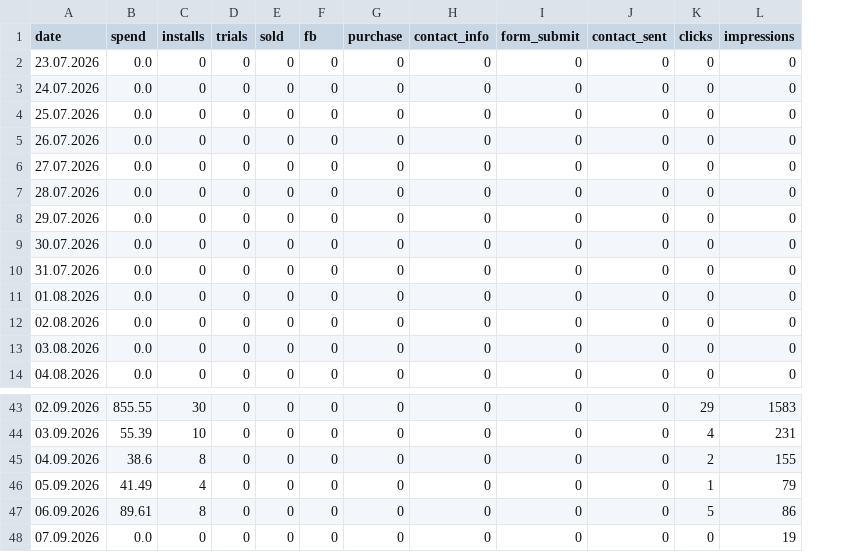
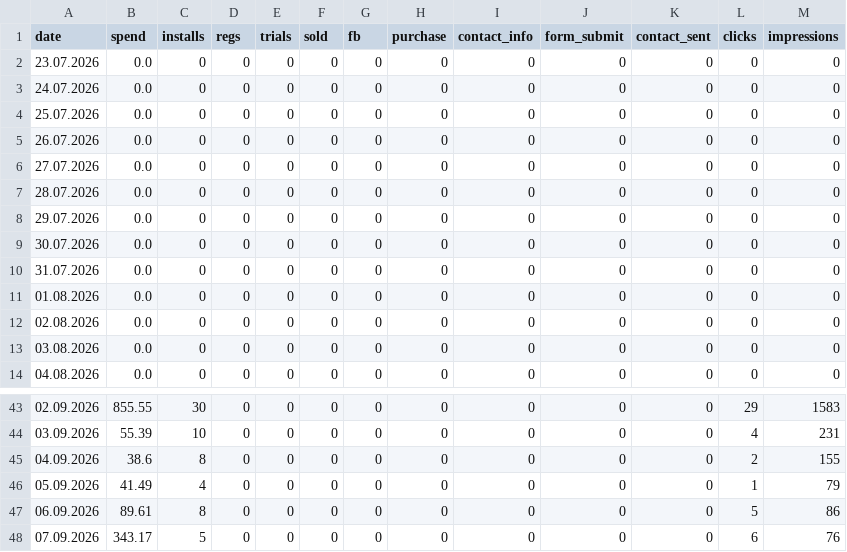
Before and after one commit to lusnikovvaceslav9-oss/elixir-dashboard, a CSV file: data/izdaniya-daily.csv, drawn as a sheet; only a part is shown, gaps mark what is left out; addresses are those after the commit; the diff names each change by its address in the sheet, - before the commit and + after, or states it on an @@ line.

Commit message:
chore: auto-update Izdaniya feed data

```diff
--- a/data/izdaniya-daily.csv
+++ b/data/izdaniya-daily.csv
+column D (regs), rows 2-14: all 0; rows 43-48: all 0
-B48 (spend): 0.0
+B48 (spend): 343.17
-C48 (installs): 0
+C48 (installs): 5
-L48 (clicks): 0
+L48 (clicks): 6
-M48 (impressions): 19
+M48 (impressions): 76
```
Also changed, not shown: 1 other file.
